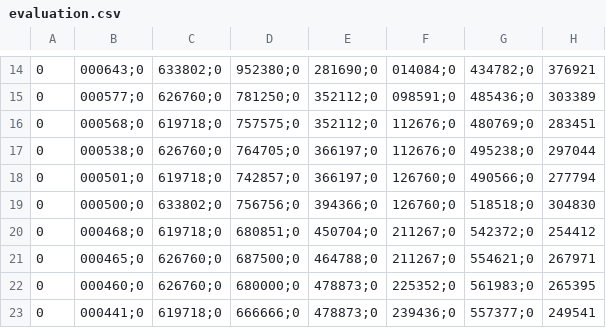
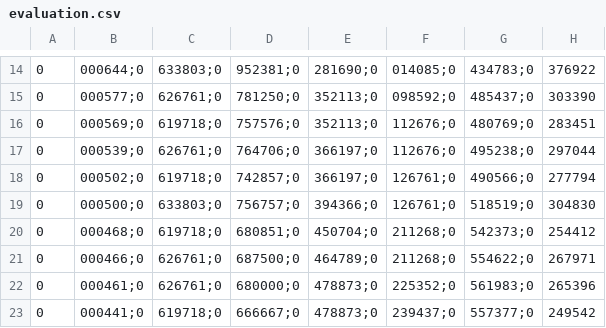
Before and after one commit to Ragusaen/p1_kode, a CSV file: main_program/evaluation/evaluation.csv, drawn as a sheet; only a part is shown, gaps mark what is left out; the diff covers the shown part only.

```diff
--- a/main_program/evaluation/evaluation.csv
+++ b/main_program/evaluation/evaluation.csv
@@ -14,10 +14,10 @@
-0,000643;0,633802;0,952380;0,281690;0,014084;0,434782;0,376921
-0,000577;0,626760;0,781250;0,352112;0,098591;0,485436;0,303389
-0,000568;0,619718;0,757575;0,352112;0,112676;0,480769;0,283451
-0,000538;0,626760;0,764705;0,366197;0,112676;0,495238;0,297044
-0,000501;0,619718;0,742857;0,366197;0,126760;0,490566;0,277794
-0,000500;0,633802;0,756756;0,394366;0,126760;0,518518;0,304830
-0,000468;0,619718;0,680851;0,450704;0,211267;0,542372;0,254412
-0,000465;0,626760;0,687500;0,464788;0,211267;0,554621;0,267971
-0,000460;0,626760;0,680000;0,478873;0,225352;0,561983;0,265395
-0,000441;0,619718;0,666666;0,478873;0,239436;0,557377;0,249541
+0,000644;0,633803;0,952381;0,281690;0,014085;0,434783;0,376922
+0,000577;0,626761;0,781250;0,352113;0,098592;0,485437;0,303390
+0,000569;0,619718;0,757576;0,352113;0,112676;0,480769;0,283451
+0,000539;0,626761;0,764706;0,366197;0,112676;0,495238;0,297044
+0,000502;0,619718;0,742857;0,366197;0,126761;0,490566;0,277794
+0,000500;0,633803;0,756757;0,394366;0,126761;0,518519;0,304830
+0,000468;0,619718;0,680851;0,450704;0,211268;0,542373;0,254412
+0,000466;0,626761;0,687500;0,464789;0,211268;0,554622;0,267971
+0,000461;0,626761;0,680000;0,478873;0,225352;0,561983;0,265396
+0,000441;0,619718;0,666667;0,478873;0,239437;0,557377;0,249542
```
Also changed, not shown: 59 edited cells elsewhere in this file, 4 other files.
